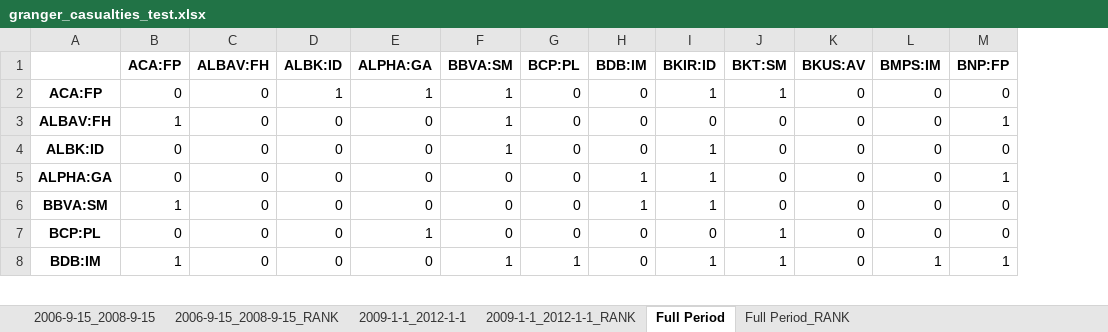
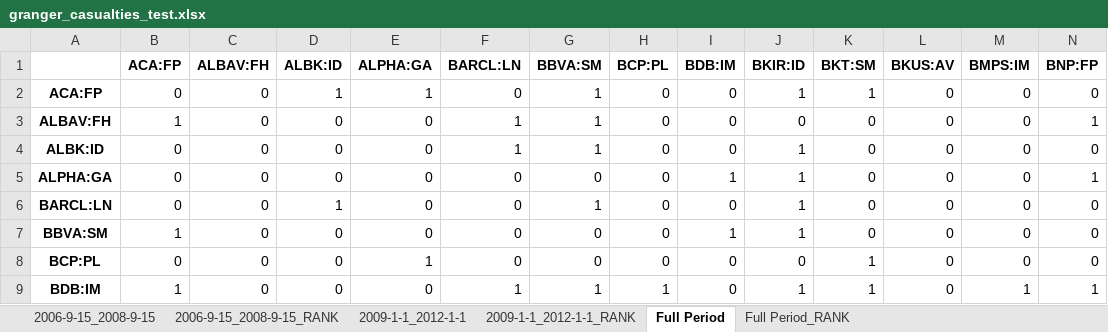
Before and after one commit to LeoCo/systemic_risk_measures, an Excel workbook: Output/granger_casualties_test.xlsx, sheet Full Period, drawn as a sheet; only a part is shown; values as stored, in another font and other column widths than the file's, no borders; addresses are those after the commit; rows hold the shown columns only; the diff names each change by its address in the sheet, - before the commit and + after, or states it on an @@ line.

```diff
--- a/Output/granger_casualties_test.xlsx (sheet Full Period)
+++ b/Output/granger_casualties_test.xlsx (sheet Full Period)
+column F (BARCL:LN), rows 2-5: 0 | 1 | 1 | 0; rows 7-9: 0 | 0 | 1
+row 6: BARCL:LN | 0 | 0 | 1 | 0 | 0 | 1 | 0 | 0 | 1 | 0 | 0 | 0 | 0
```
Also changed, not shown: sheet 2006-9-15_2008-9-15, sheet 2009-1-1_2012-1-1, sheet 2006-9-15_2008-9-15_RANK, sheet Full Period_RANK, sheet 2009-1-1_2012-1-1_RANK, Output/covar.xlsx, Output/systemic_expected_shortfall.xlsx, 5 other files.
